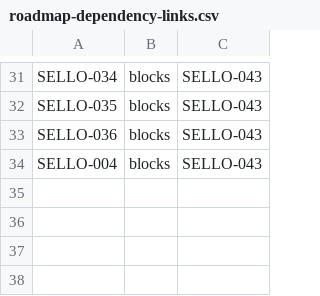
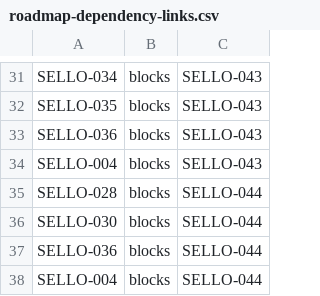
Before and after one commit to Okabe94/Sello, a CSV file: docs/planning/mvp/roadmap-dependency-links.csv, drawn as a sheet; only a part is shown, gaps mark what is left out; the diff names each change by its address in the sheet, - before the commit and + after, or states it on an @@ line.

Commit message:
docs: add post-MVP ticket SELLO-044 for legacy data import (#10)

```diff
--- a/docs/planning/mvp/roadmap-dependency-links.csv
+++ b/docs/planning/mvp/roadmap-dependency-links.csv
+row 35: SELLO-028 | blocks | SELLO-044
+row 36: SELLO-030 | blocks | SELLO-044
+row 37: SELLO-036 | blocks | SELLO-044
+row 38: SELLO-004 | blocks | SELLO-044
```
Also changed, not shown: 5 other files.
